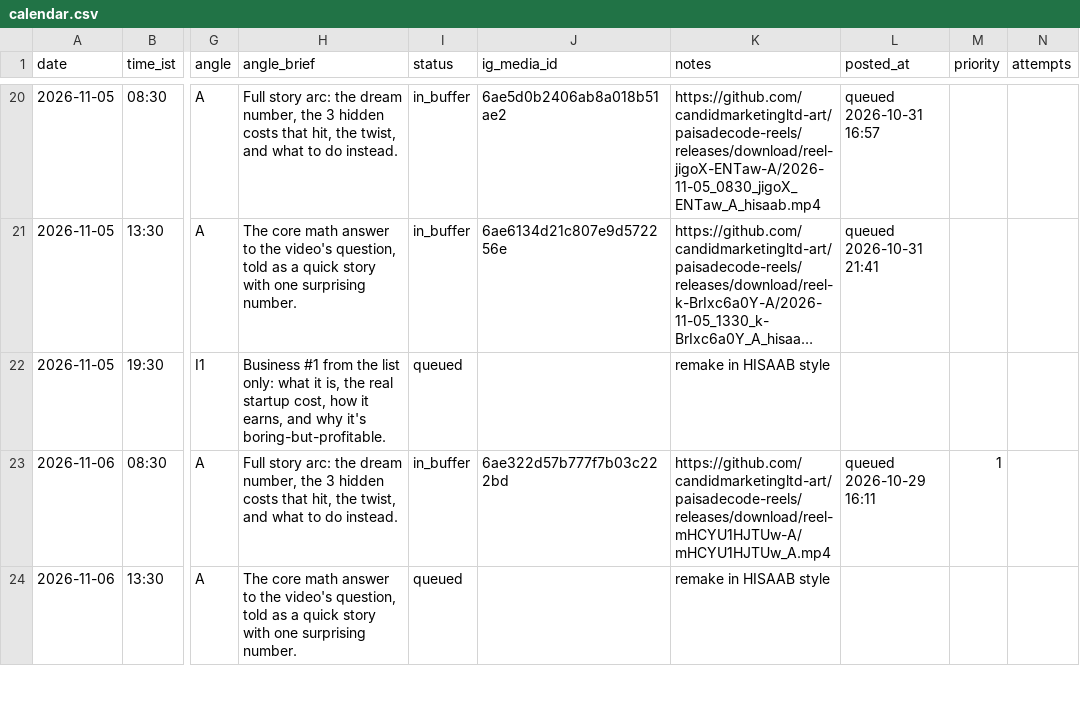
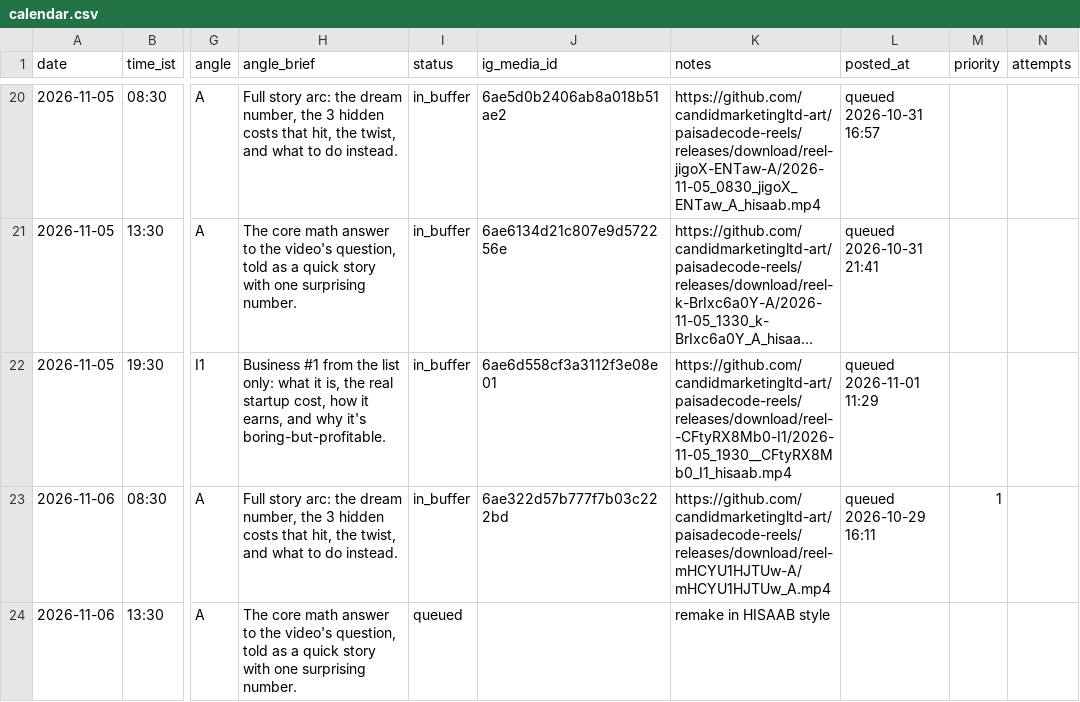
Before and after one commit to candidmarketingltd-art/paisadecode-reels, a CSV file: calendar/calendar.csv, drawn as a sheet; only a part is shown, gaps mark what is left out; long unchanged cells end in …; the diff names each change by its address in the sheet, - before the commit and + after, or states it on an @@ line.

Commit message:
buffer refill 13

```diff
--- a/calendar/calendar.csv
+++ b/calendar/calendar.csv
-I22 (status): queued
+I22 (status): in_buffer
-J22 (ig_media_id): (empty)
+J22 (ig_media_id): 6ae6d558cf3a3112f3e08e01
-K22 (notes): remake in HISAAB style
+K22 (notes): https://github.com/candidmarketingltd-art/paisadecode-reels/releases/download/reel--CFtyRX8Mb0-I1/2026-11-05_1930__CFtyRX8Mb0_I1_hisaab.mp4
-L22 (posted_at): (empty)
+L22 (posted_at): queued 2026-11-01 11:29
```
Also changed, not shown: logs/runs.csv, 4 other files.
